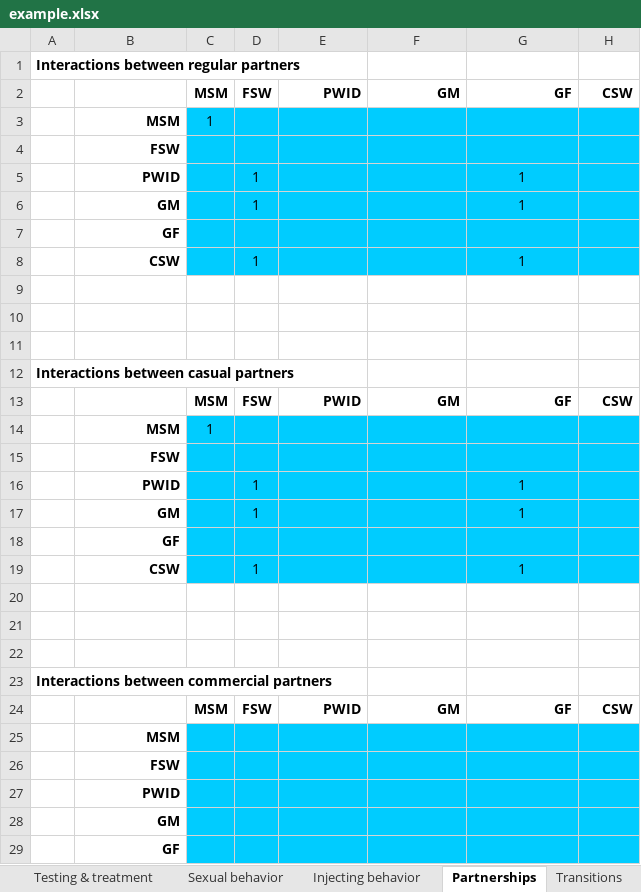
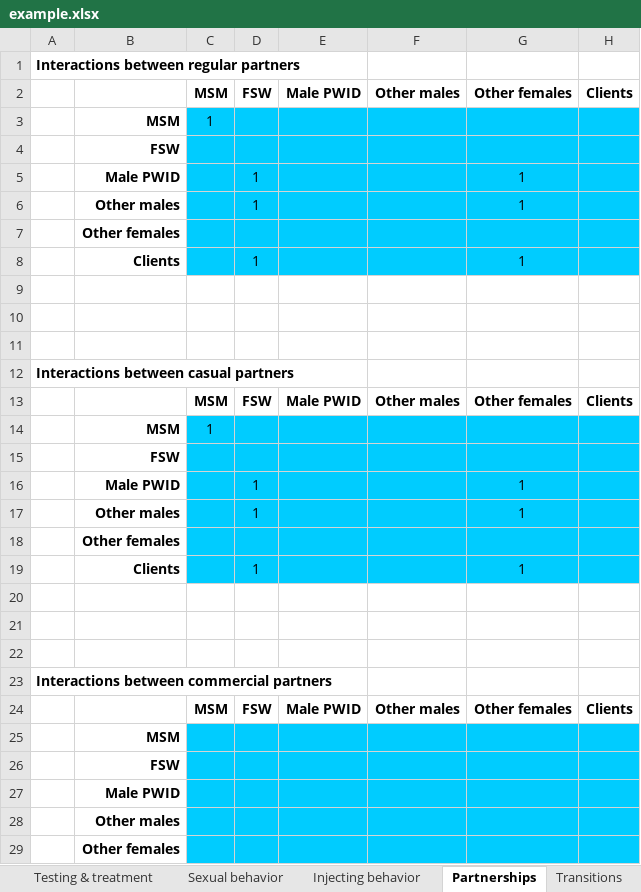
Before and after one commit to optimamodel/optima, an Excel workbook: server/src/static/example.xlsx, sheet Partnerships, drawn as a sheet; only a part is shown; values as stored, in another font and other column widths than the file's, no borders; removed rows and columns are numbered as before the commit, all else as after; the diff covers the shown part only; the diff names each change by its address in the sheet, - before the commit and + after, or states it on an @@ line.

```diff
--- a/server/src/static/example.xlsx (sheet Partnerships)
+++ b/server/src/static/example.xlsx (sheet Partnerships)
-row 2:  |  | MSM | FSW | PWID | GM | GF | CSW
+row 2:  |  | MSM | FSW | Male PWID | Other males | Other females | Clients
-B5: PWID
+B5: Male PWID
-B6: GM
+B6: Other males
-B7: GF
+B7: Other females
-B8: CSW
+B8: Clients
-row 13:  |  | MSM | FSW | PWID | GM | GF | CSW
+row 13:  |  | MSM | FSW | Male PWID | Other males | Other females | Clients
-B16: PWID
+B16: Male PWID
-B17: GM
+B17: Other males
-B18: GF
+B18: Other females
-B19: CSW
+B19: Clients
-row 24:  |  | MSM | FSW | PWID | GM | GF | CSW
+row 24:  |  | MSM | FSW | Male PWID | Other males | Other females | Clients
-B27: PWID
+B27: Male PWID
-B28: GM
+B28: Other males
-B29: GF
+B29: Other females
```
Also changed, not shown: 1 added row, 1 removed row and 5 edited cells elsewhere in this sheet, sheet Testing & treatment, sheet Macroeconomics, sheet Other epidemiology, sheet Sexual behavior, sheet Cost & coverage, sheet Injecting behavior, 5 more sheets, other sheet tabs, formulas that keep their value, 2 other files.
